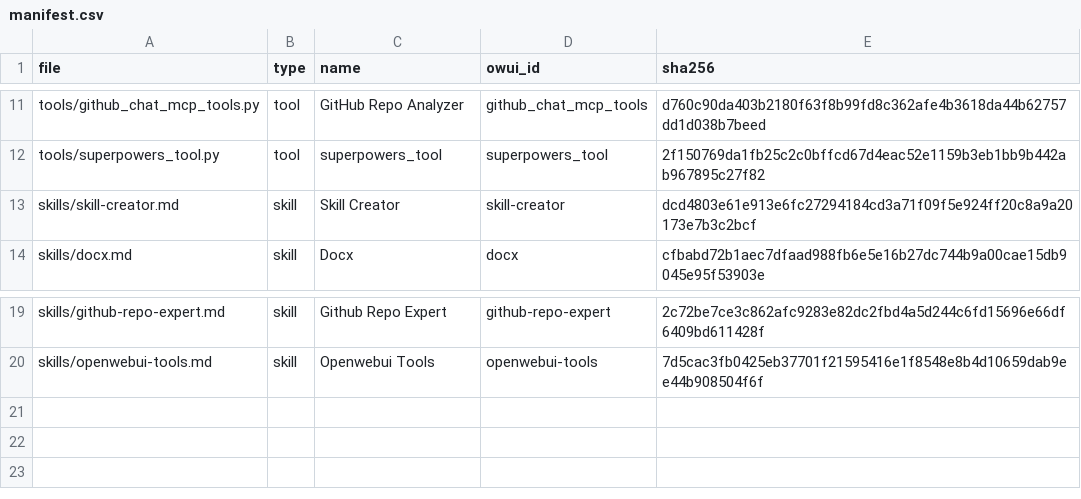
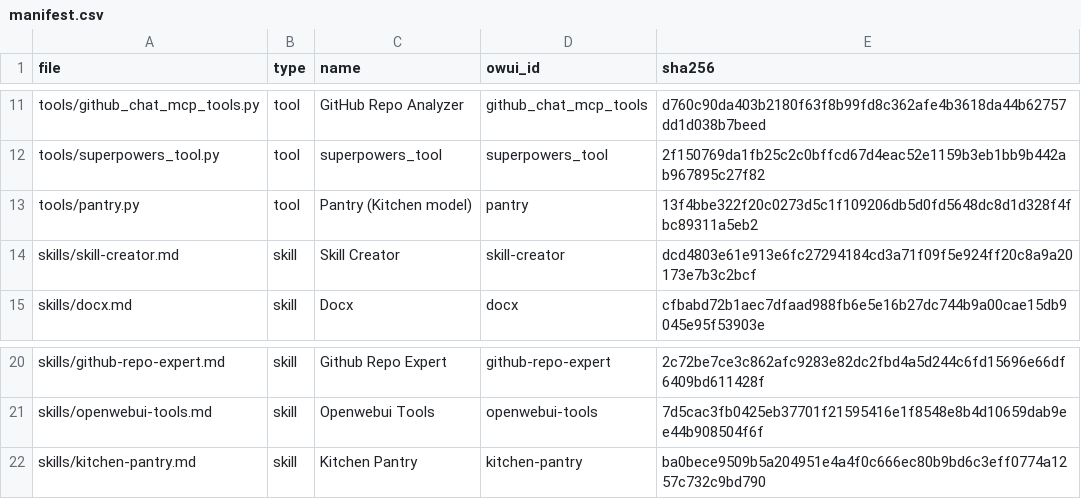
Before and after one commit to devonpveller/OpenWebUI-docker, a CSV file: frontend/owui/manifest.csv, drawn as a sheet; only a part is shown, gaps mark what is left out; the diff names each change by its address in the sheet, - before the commit and + after, or states it on an @@ line.

```diff
--- a/frontend/owui/manifest.csv
+++ b/frontend/owui/manifest.csv
+row 13: tools/pantry.py | tool | Pantry (Kitchen model) | pantry | 13f4bbe322f20c0273d5c1f109206db5d0fd5648dc8d1d328f4fbc89311a5eb2
+row 22: skills/kitchen-pantry.md | skill | Kitchen Pantry | kitchen-pantry | ba0bece9509b5a204951e4a4f0c666ec80b9bd6c3eff0774a1257c732c9bd790
```
Also changed, not shown: 4 other files.
